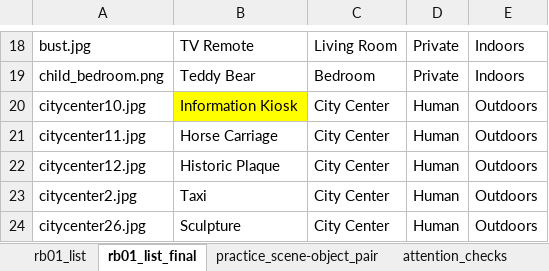
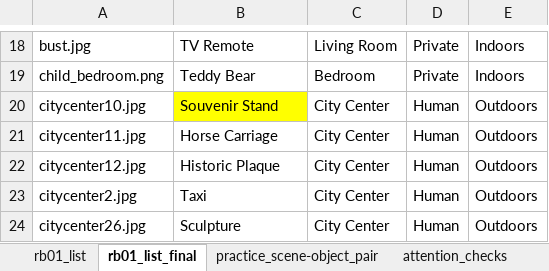
Before and after one commit to AlanZhihaoLu/inverted-scenes, an Excel workbook: Lists/rb01_list.xlsx, sheet rb01_list_final, drawn as a sheet; only a part is shown, gaps mark what is left out; values as stored, in another font and other column widths than the file's, no borders; the diff names each change by its address in the sheet, - before the commit and + after, or states it on an @@ line.

```diff
--- a/Lists/rb01_list.xlsx (sheet rb01_list_final)
+++ b/Lists/rb01_list.xlsx (sheet rb01_list_final)
-B20: Information Kiosk
+B20: Souvenir Stand
```
Also changed, not shown: sheet rb01_list, Lists/rb01_conditionA.xlsx, 29 other files.
